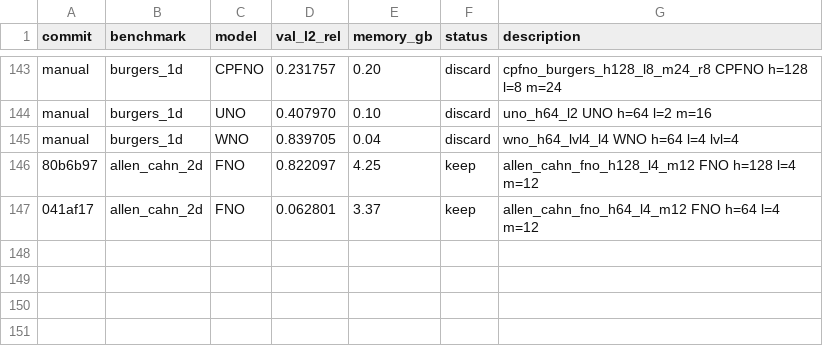
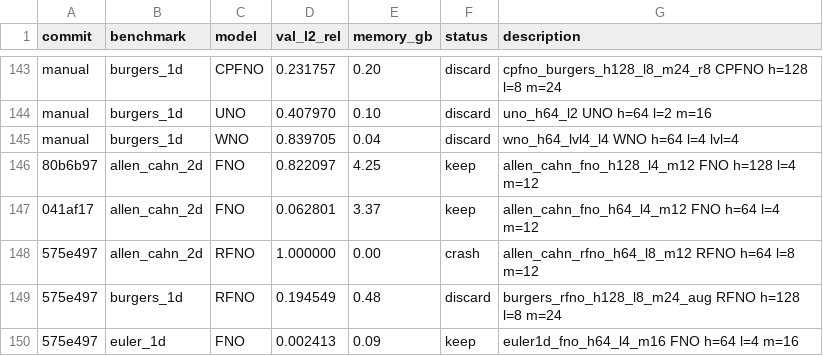
Before and after one commit to moatasim-KT/SciMLx, a TSV file: results.tsv, drawn as a sheet; only a part is shown, gaps mark what is left out; the diff names each change by its address in the sheet, - before the commit and + after, or states it on an @@ line.

Commit message:
result: euler_1d FNO val_l2_rel=0.002413
euler1d_fno_h64_l4_m16: FNO  h=64  l=4  m=16
Rationale: First baseline on compressible Euler 1D; multi-channel FNO auto-routed to FNO_MC

```diff
--- a/results.tsv
+++ b/results.tsv
+row 148: 575e497 | allen_cahn_2d | RFNO | 1.000000 | 0.00 | crash | allen_cahn_rfno_h64_l8_m12 RFNO h=64 l=8 m=12
+row 149: 575e497 | burgers_1d | RFNO | 0.194549 | 0.48 | discard | burgers_rfno_h128_l8_m24_aug RFNO h=128 l=8 m=24
+row 150: 575e497 | euler_1d | FNO | 0.002413 | 0.09 | keep | euler1d_fno_h64_l4_m16 FNO h=64 l=4 m=16
```
